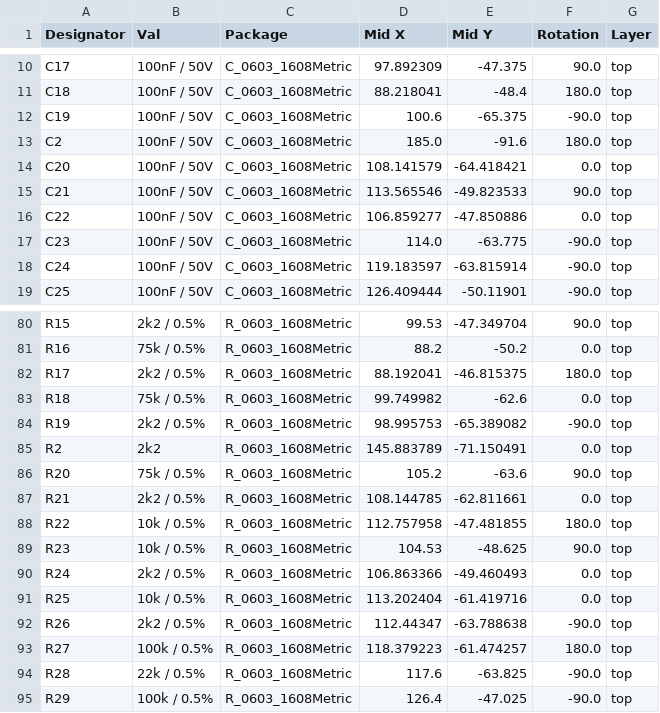
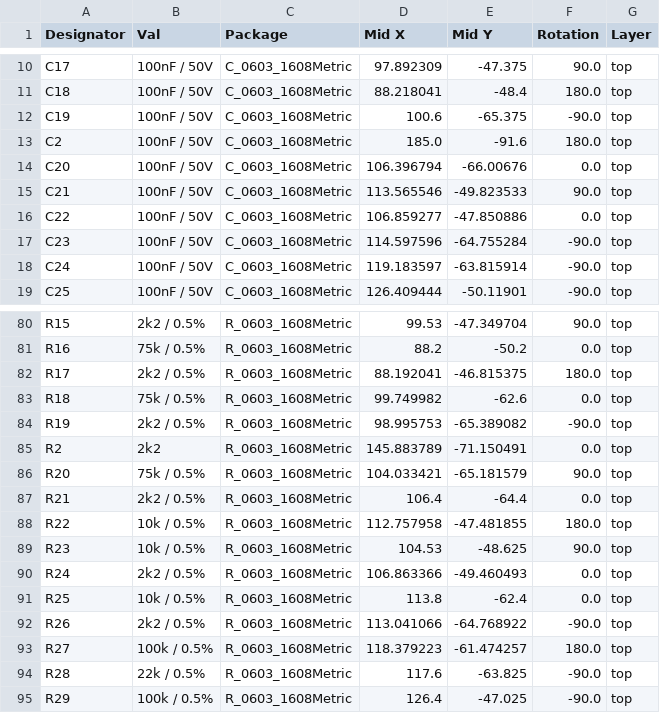
Before and after one commit to playduino/sheep-tester, a CSV file: playduino_sheep_tester/jlcpcb/production_files/CPL-playduino_sheep_tester.csv, drawn as a sheet; only a part is shown, gaps mark what is left out.

```diff
--- a/playduino_sheep_tester/jlcpcb/production_files/CPL-playduino_sheep_tester.csv
+++ b/playduino_sheep_tester/jlcpcb/production_files/CPL-playduino_sheep_tester.csv
@@ -13,6 +13,6 @@ C19,100nF / 50V,C_0603_1608Metric,100.6,-65.375,-90.0,top
 C2,100nF / 50V,C_0603_1608Metric,185.0,-91.6,180.0,top
-C20,100nF / 50V,C_0603_1608Metric,108.141579,-64.418421,0.0,top
+C20,100nF / 50V,C_0603_1608Metric,106.396794,-66.00676,0.0,top
 C21,100nF / 50V,C_0603_1608Metric,113.565546,-49.823533,90.0,top
 C22,100nF / 50V,C_0603_1608Metric,106.859277,-47.850886,0.0,top
-C23,100nF / 50V,C_0603_1608Metric,114.0,-63.775,-90.0,top
+C23,100nF / 50V,C_0603_1608Metric,114.597596,-64.755284,-90.0,top
 C24,100nF / 50V,C_0603_1608Metric,119.183597,-63.815914,-90.0,top
@@ -85,4 +85,4 @@ R19,2k2 / 0.5%,R_0603_1608Metric,98.995753,-65.389082,-90.0,top
 R2,2k2,R_0603_1608Metric,145.883789,-71.150491,0.0,top
-R20,75k / 0.5%,R_0603_1608Metric,105.2,-63.6,90.0,top
-R21,2k2 / 0.5%,R_0603_1608Metric,108.144785,-62.811661,0.0,top
+R20,75k / 0.5%,R_0603_1608Metric,104.033421,-65.181579,90.0,top
+R21,2k2 / 0.5%,R_0603_1608Metric,106.4,-64.4,0.0,top
 R22,10k / 0.5%,R_0603_1608Metric,112.757958,-47.481855,180.0,top
@@ -90,4 +90,4 @@ R23,10k / 0.5%,R_0603_1608Metric,104.53,-48.625,90.0,top
 R24,2k2 / 0.5%,R_0603_1608Metric,106.863366,-49.460493,0.0,top
-R25,10k / 0.5%,R_0603_1608Metric,113.202404,-61.419716,0.0,top
-R26,2k2 / 0.5%,R_0603_1608Metric,112.44347,-63.788638,-90.0,top
+R25,10k / 0.5%,R_0603_1608Metric,113.8,-62.4,0.0,top
+R26,2k2 / 0.5%,R_0603_1608Metric,113.041066,-64.768922,-90.0,top
 R27,100k / 0.5%,R_0603_1608Metric,118.379223,-61.474257,180.0,top
```
Also changed, not shown: 21 other files.
